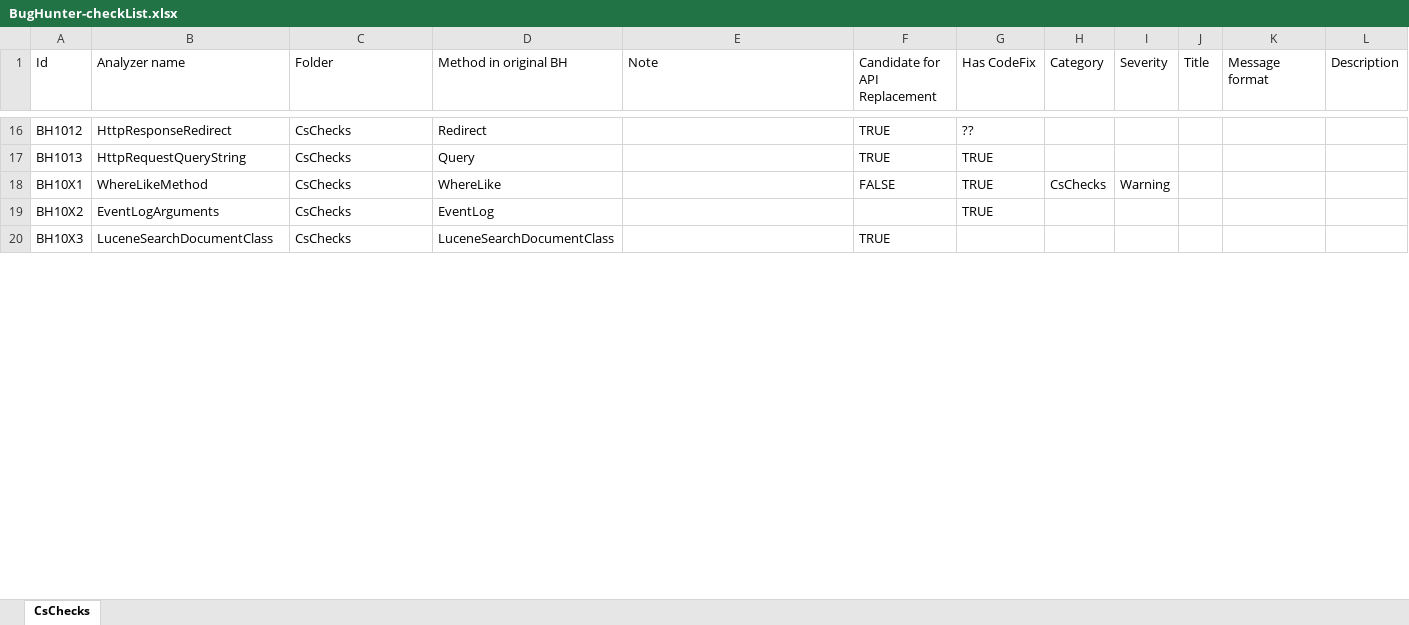
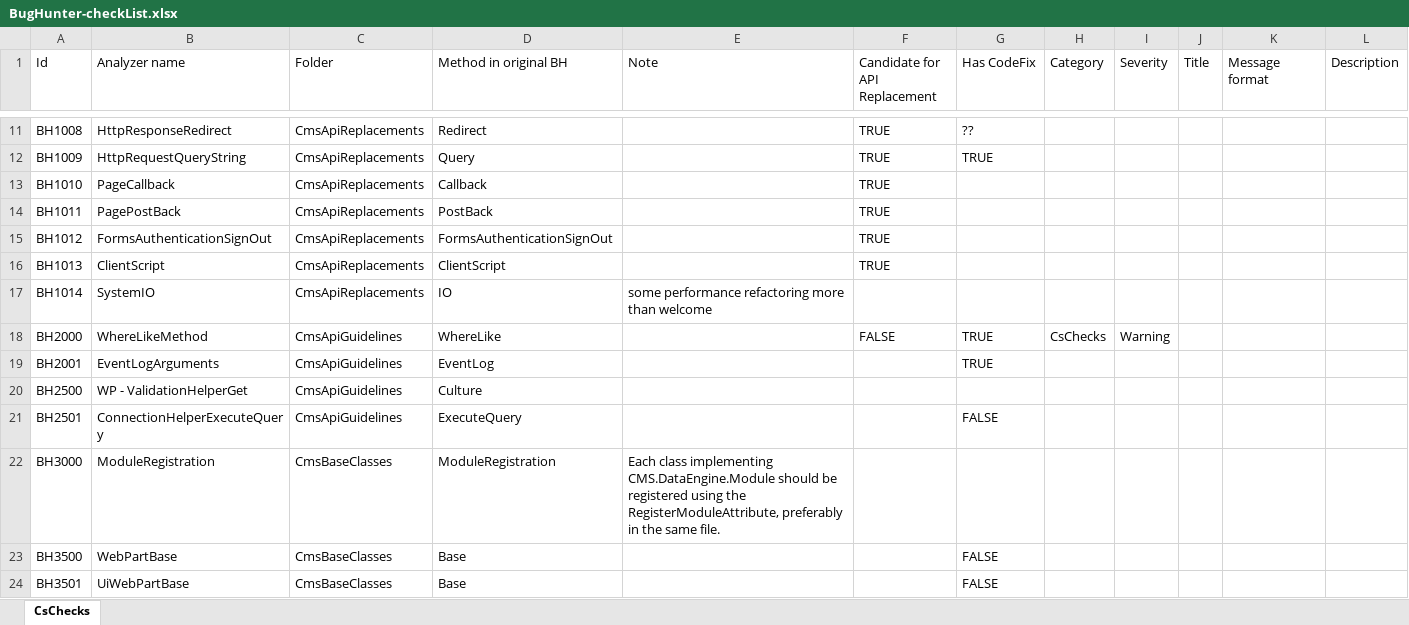
Before and after one commit to Suzii/thesis-roslyn, an Excel workbook: docs/BugHunter-checkList.xlsx, sheet CsChecks, drawn as a sheet; only a part is shown, gaps mark what is left out; values as stored, in another font and other column widths than the file's, no cell formats; removed rows and columns are numbered as before the commit, all else as after; the diff covers the shown part only; the diff names each change by its address in the sheet, - before the commit and + after, or states it on an @@ line.

Commit message:
Change Diagnostic Ids according to Analyzer categories

```diff
--- a/docs/BugHunter-checkList.xlsx (sheet CsChecks)
+++ b/docs/BugHunter-checkList.xlsx (sheet CsChecks)
-A11 (Id): BH1012
+A11 (Id): BH1008
-C11:C12 (Folder): CsChecks
+C11:C12 (Folder): CmsApiReplacements
-A12 (Id): BH1013
+A12 (Id): BH1009
+row 13: BH1010 | PageCallback | CmsApiReplacements | Callback |  | TRUE
+row 14: BH1011 | PagePostBack | CmsApiReplacements | PostBack |  | TRUE
+row 15: BH1012 | FormsAuthenticationSignOut | CmsApiReplacements | FormsAuthenticationSignOut |  | TRUE
+row 16: BH1013 | ClientScript | CmsApiReplacements | ClientScript |  | TRUE
+row 17: BH1014 | SystemIO | CmsApiReplacements | IO | some performance refactoring more than welcome
-A18 (Id): BH10X1
+A18 (Id): BH2000
-C18:C19 (Folder): CsChecks
+C18:C19 (Folder): CmsApiGuidelines
-A19 (Id): BH10X2
+A19 (Id): BH2001
-row 20: BH10X3 | LuceneSearchDocumentClass | CsChecks | LuceneSearchDocumentClass |  | TRUE
+row 20: BH2500 | WP - ValidationHelperGet | CmsApiGuidelines | Culture
+row 21: BH2501 | ConnectionHelperExecuteQuery | CmsApiGuidelines | ExecuteQuery |  |  | FALSE
+row 22: BH3000 | ModuleRegistration | CmsBaseClasses | ModuleRegistration | Each class implementing CMS.DataEngine.Module should be registered using the RegisterModuleAttribute, preferably in the same file.
+row 23: BH3500 | WebPartBase | CmsBaseClasses | Base |  |  | FALSE
+row 24: BH3501 | UiWebPartBase | CmsBaseClasses | Base |  |  | FALSE
```
Also changed, not shown: 3 added rows, 12 removed rows and 21 edited cells elsewhere in this sheet, cell formats, 2 other files.
